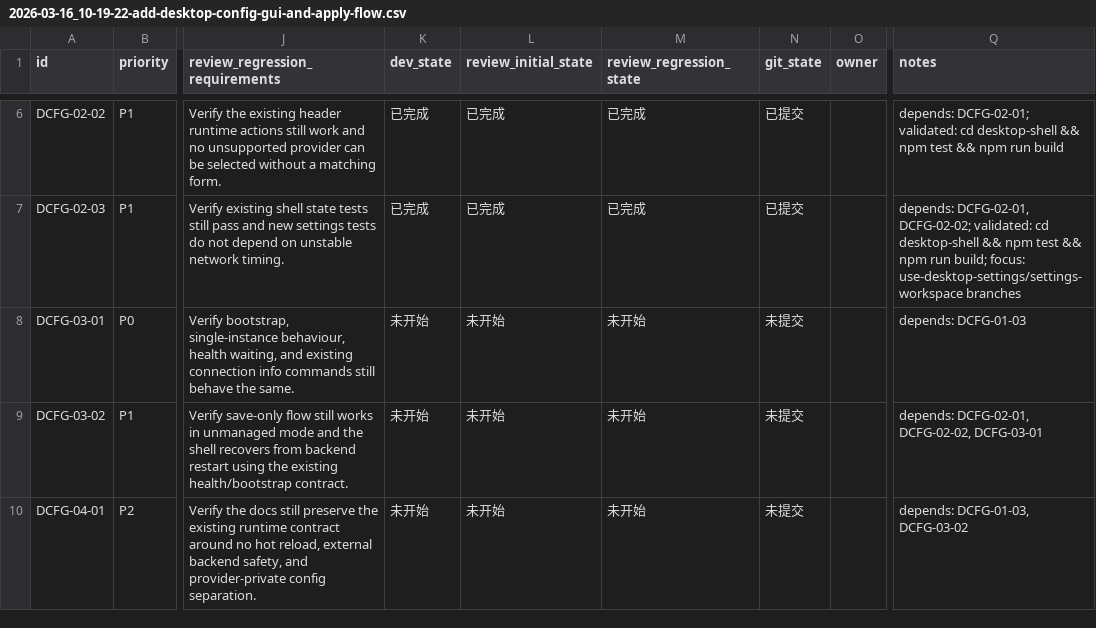
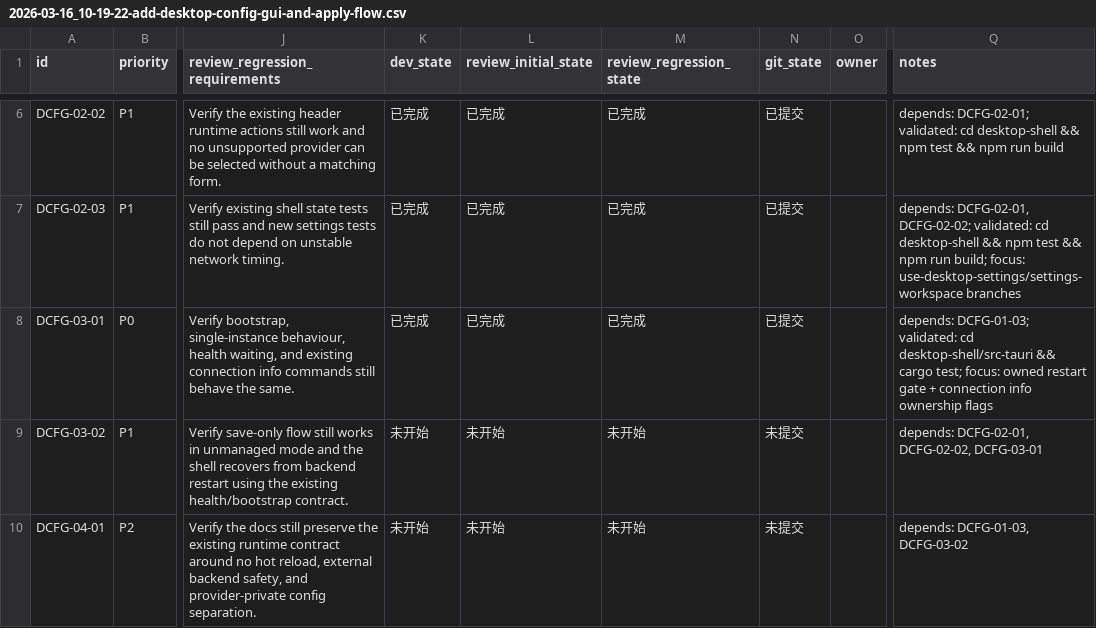
Before and after one commit to Loveyless/wechat-pc-auto, a CSV file: issues/2026-03-16_10-19-22-add-desktop-config-gui-and-apply-flow.csv, drawn as a sheet; only a part is shown, gaps mark what is left out; the diff names each change by its address in the sheet, - before the commit and + after, or states it on an @@ line.

Commit message:
[DCFG-03-01] Add owned managed backend restart command

```diff
--- a/issues/2026-03-16_10-19-22-add-desktop-config-gui-and-apply-flow.csv
+++ b/issues/2026-03-16_10-19-22-add-desktop-config-gui-and-apply-flow.csv
-K8 (dev_state): 未开始
+K8 (dev_state): 已完成
-L8 (review_initial_state): 未开始
+L8 (review_initial_state): 已完成
-M8 (review_regression_state): 未开始
+M8 (review_regression_state): 已完成
-N8 (git_state): 未提交
+N8 (git_state): 已提交
-Q8 (notes): depends: DCFG-01-03
+Q8 (notes): depends: DCFG-01-03; validated: cd desktop-shell/src-tauri && cargo test; focus: owned restart gate + connection info ownership flags
```
Also changed, not shown: 3 other files.
